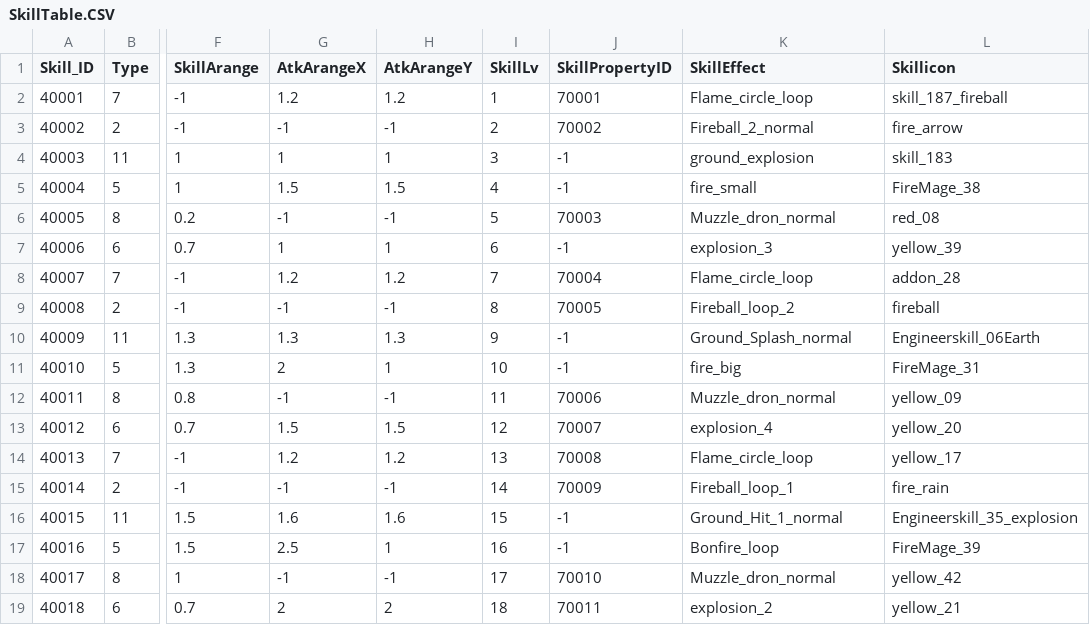
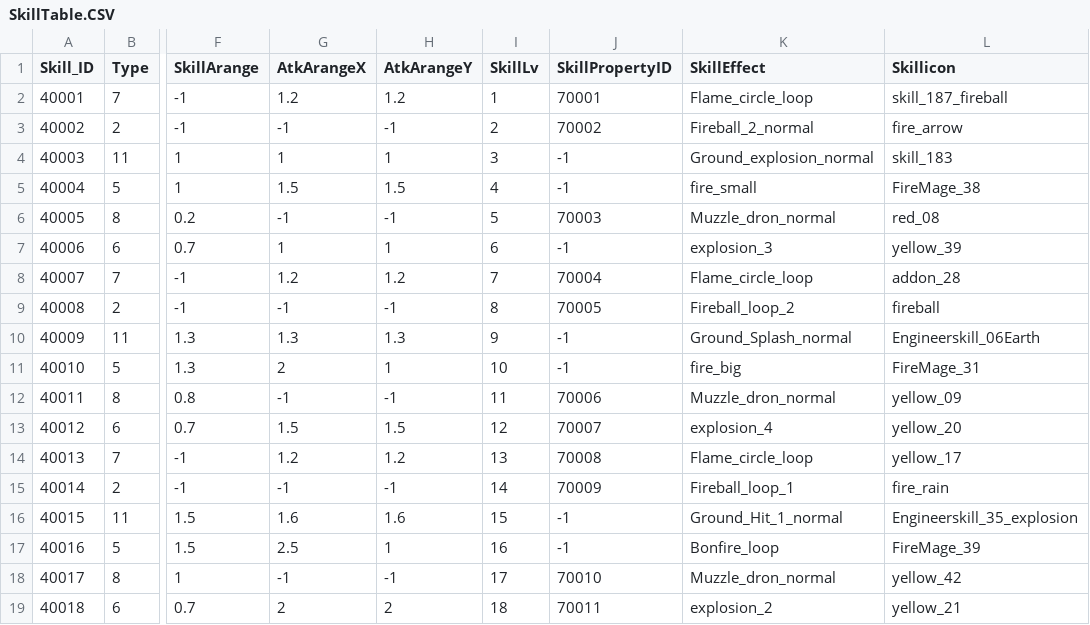
Before and after one commit to Kim-coding/SkillMaster, a CSV file: Assets/Resources/Table/SkillTable.CSV, drawn as a sheet; only a part is shown, gaps mark what is left out; the diff names each change by its address in the sheet, - before the commit and + after, or states it on an @@ line.

```diff
--- a/Assets/Resources/Table/SkillTable.CSV
+++ b/Assets/Resources/Table/SkillTable.CSV
-K4 (SkillEffect): ground_explosion
+K4 (SkillEffect): Ground_explosion_normal
```
Also changed, not shown: 11 other files.
